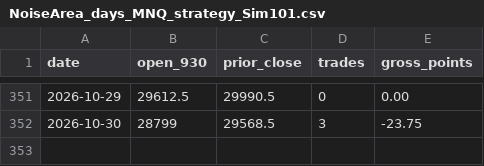
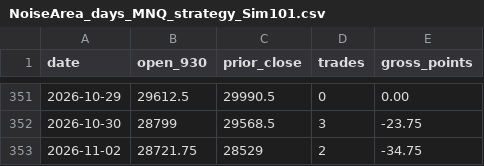
Before and after one commit to Linderwow/NoiseArea, a CSV file: nt8/agent_exports/NoiseArea_days_MNQ_strategy_Sim101.csv, drawn as a sheet; only a part is shown, gaps mark what is left out; the diff names each change by its address in the sheet, - before the commit and + after, or states it on an @@ line.

Commit message:
Auto-sync from live: 18 file(s) - CLAUDE.md, NoiseArea_days_MNQ_strategy_Sim101.csv, clock_offset.csv, perf_log.csv, perf_probe_2026-11-03.csv, watchdog_log.csv, MSB_PLAN.txt, MSB_RESULTS.txt (+10 more)
Verified before commit: secrets, sync corruption, python/json, append-only ledgers.
Committed by tools/autopush.py.

```diff
--- a/nt8/agent_exports/NoiseArea_days_MNQ_strategy_Sim101.csv
+++ b/nt8/agent_exports/NoiseArea_days_MNQ_strategy_Sim101.csv
+row 353: 2026-11-02 | 28721.75 | 28529 | 2 | -34.75
```
Also changed, not shown: nt8/agent_exports/records/clock_offset.csv, nt8/agent_exports/records/perf_log.csv, 15 other files.
